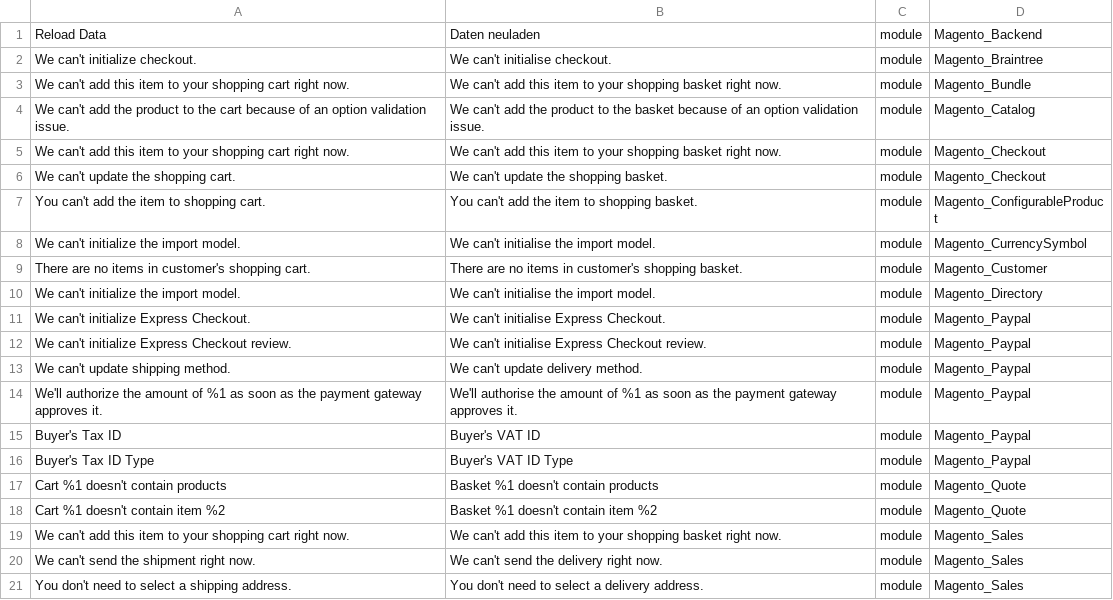
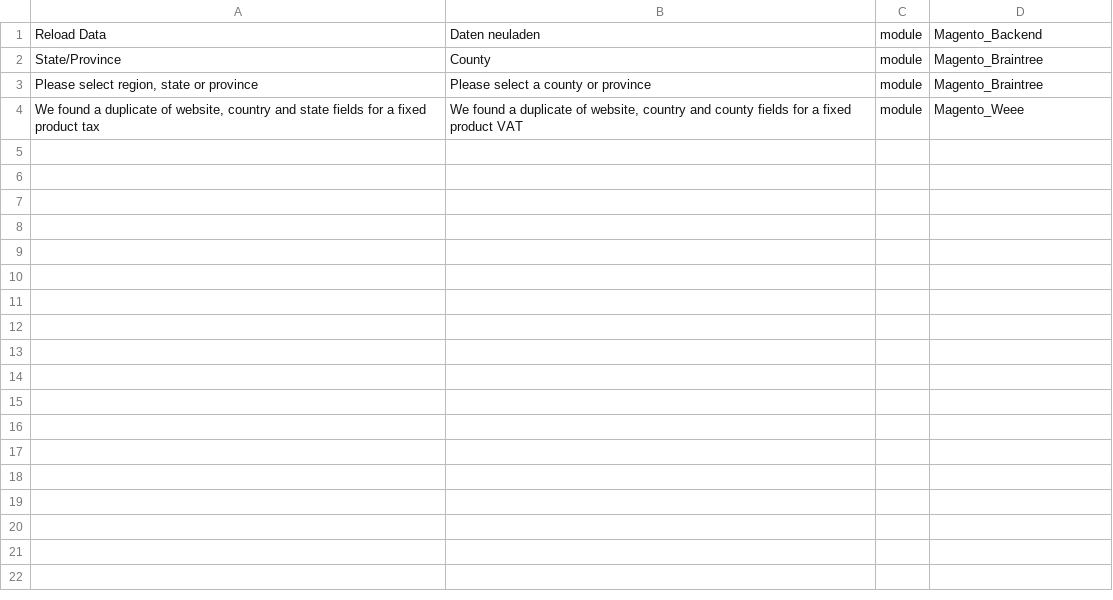
Before and after one commit to Magento2Translations/language_en_gb, a CSV file: en_GB.csv, drawn as a sheet; only a part is shown; the diff covers the shown part only.

```diff
--- a/en_GB.csv
+++ b/en_GB.csv
@@ -1,21 +1,4 @@
 "Reload Data","Daten neuladen",module,Magento_Backend
-"We can't initialize checkout.","We can't initialise checkout.",module,Magento_Braintree
-"We can't add this item to your shopping cart right now.","We can't add this item to your shopping basket right now.",module,Magento_Bundle
-"We can't add the product to the cart because of an option validation issue.","We can't add the product to the basket because of an option validation issue.",module,Magento_Catalog
-"We can't add this item to your shopping cart right now.","We can't add this item to your shopping basket right now.",module,Magento_Checkout
-"We can't update the shopping cart.","We can't update the shopping basket.",module,Magento_Checkout
-"You can't add the item to shopping cart.","You can't add the item to shopping basket.",module,Magento_ConfigurableProduct
-"We can't initialize the import model.","We can't initialise the import model.",module,Magento_CurrencySymbol
-"There are no items in customer's shopping cart.","There are no items in customer's shopping basket.",module,Magento_Customer
-"We can't initialize the import model.","We can't initialise the import model.",module,Magento_Directory
-"We can't initialize Express Checkout.","We can't initialise Express Checkout.",module,Magento_Paypal
-"We can't initialize Express Checkout review.","We can't initialise Express Checkout review.",module,Magento_Paypal
-"We can't update shipping method.","We can't update delivery method.",module,Magento_Paypal
-"We'll authorize the amount of %1 as soon as the payment gateway approves it.","We'll authorise the amount of %1 as soon as the payment gateway approves it.",module,Magento_Paypal
-"Buyer's Tax ID","Buyer's VAT ID",module,Magento_Paypal
-"Buyer's Tax ID Type","Buyer's VAT ID Type",module,Magento_Paypal
-"Cart %1 doesn't contain products","Basket %1 doesn't contain products",module,Magento_Quote
-"Cart %1 doesn't contain item  %2","Basket %1 doesn't contain item  %2",module,Magento_Quote
-"We can't add this item to your shopping cart right now.","We can't add this item to your shopping basket right now.",module,Magento_Sales
-"We can't send the shipment right now.","We can't send the delivery right now.",module,Magento_Sales
-"You don't need to select a shipping address.","You don't need to select a delivery address.",module,Magento_Sales
+State/Province,County,module,Magento_Braintree
+"Please select region, state or province","Please select a county or province",module,Magento_Braintree
+"We found a duplicate of website, country and state fields for a fixed product tax","We found a duplicate of website, country and county fields for a fixed product VAT",module,Magento_Weee
```
Also changed, not shown: 19 removed rows elsewhere in this file, 3 other files.
